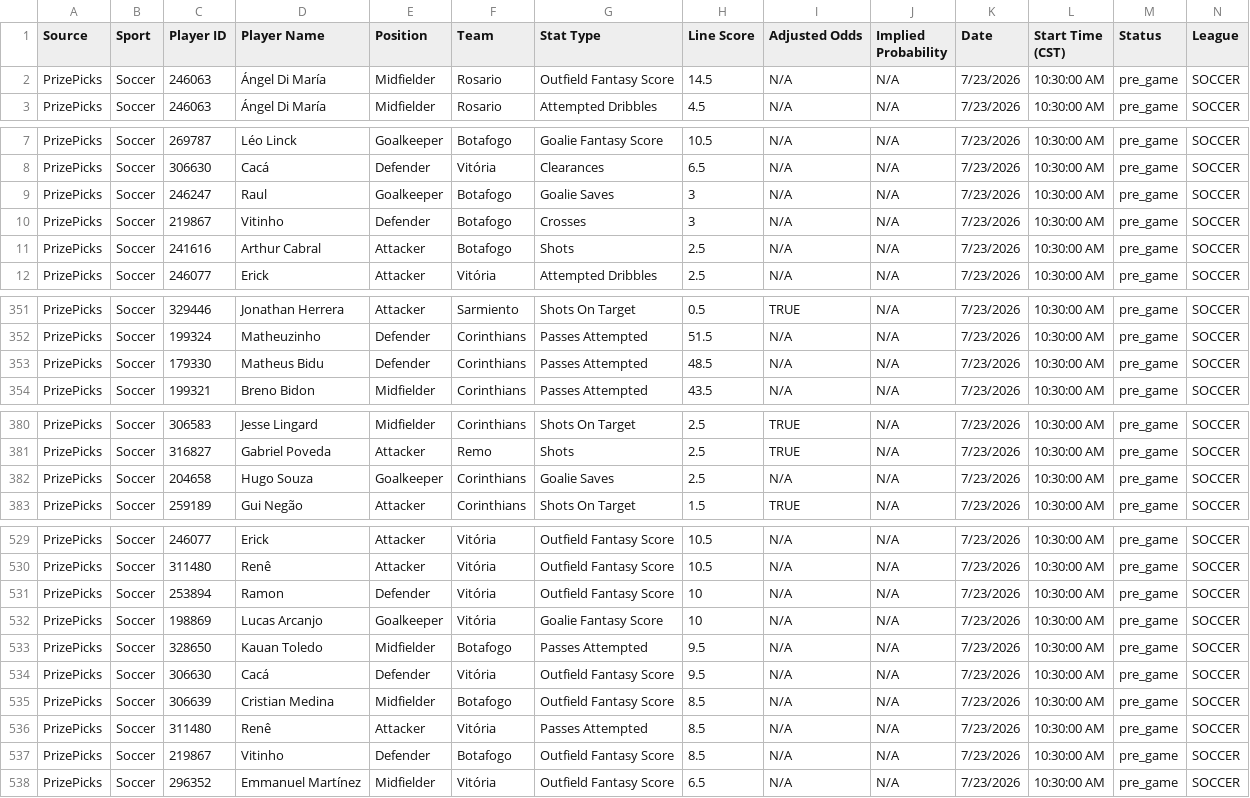
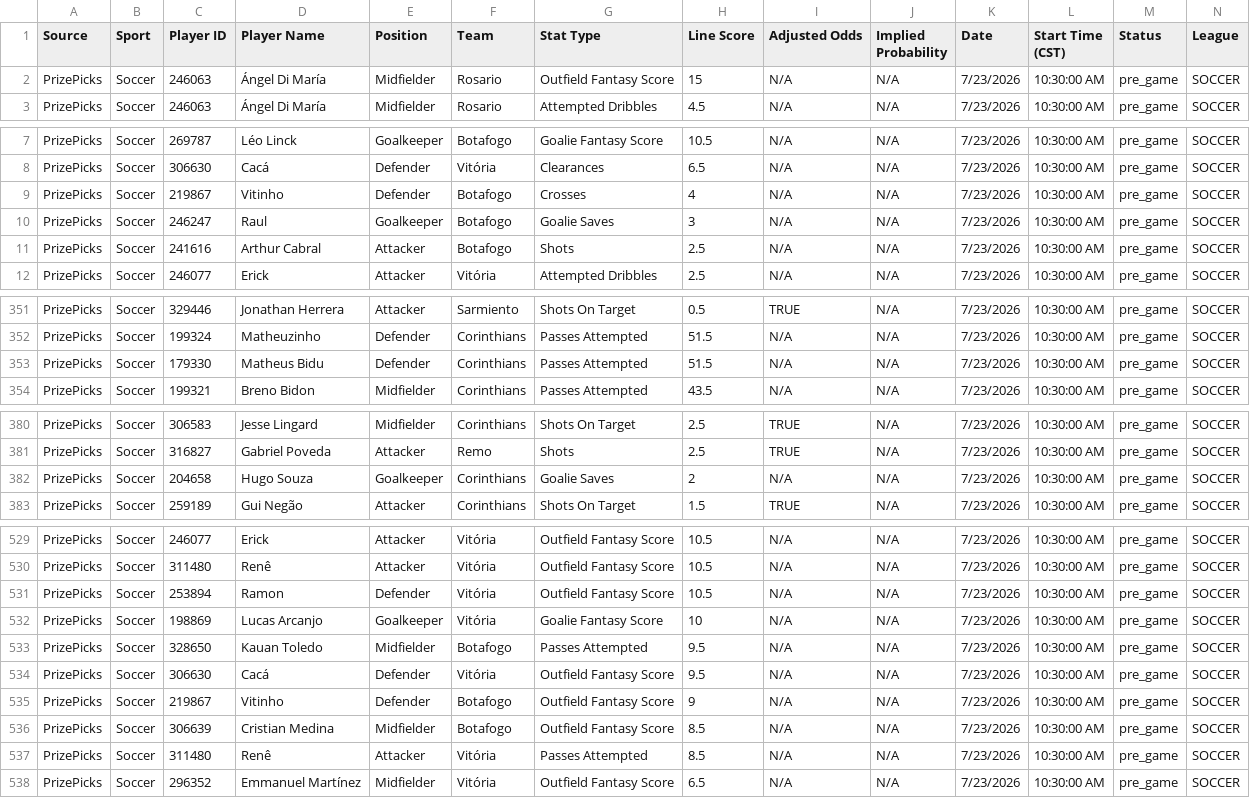
Before and after one commit to 925Sports/925-optimizer, a CSV file: data/prizepicks-soccer.csv, drawn as a sheet; only a part is shown, gaps mark what is left out; removed rows and columns are numbered as before the commit, all else as after; rows hold the shown columns only; the diff names each change by its address in the sheet, - before the commit and + after, or states it on an @@ line.

```diff
--- a/data/prizepicks-soccer.csv
+++ b/data/prizepicks-soccer.csv
-H2 (Line Score): 14.5
+H2 (Line Score): 15
+row 9: PrizePicks | Soccer | 219867 | Vitinho | Defender | Botafogo | Crosses | 4 | N/A | N/A | 7/23/2026 | 10:30:00 AM | pre_game | SOCCER
-row 10: PrizePicks | Soccer | 219867 | Vitinho | Defender | Botafogo | Crosses | 3 | N/A | N/A | 7/23/2026 | 10:30:00 AM | pre_game | SOCCER
-H353 (Line Score): 48.5
+H353 (Line Score): 51.5
-H382 (Line Score): 2.5
+H382 (Line Score): 2
-H531 (Line Score): 10
+H531 (Line Score): 10.5
+row 535: PrizePicks | Soccer | 219867 | Vitinho | Defender | Botafogo | Outfield Fantasy Score | 9 | N/A | N/A | 7/23/2026 | 10:30:00 AM | pre_game | SOCCER
-row 537: PrizePicks | Soccer | 219867 | Vitinho | Defender | Botafogo | Outfield Fantasy Score | 8.5 | N/A | N/A | 7/23/2026 | 10:30:00 AM | pre_game | SOCCER
```
Also changed, not shown: 1 other file.
